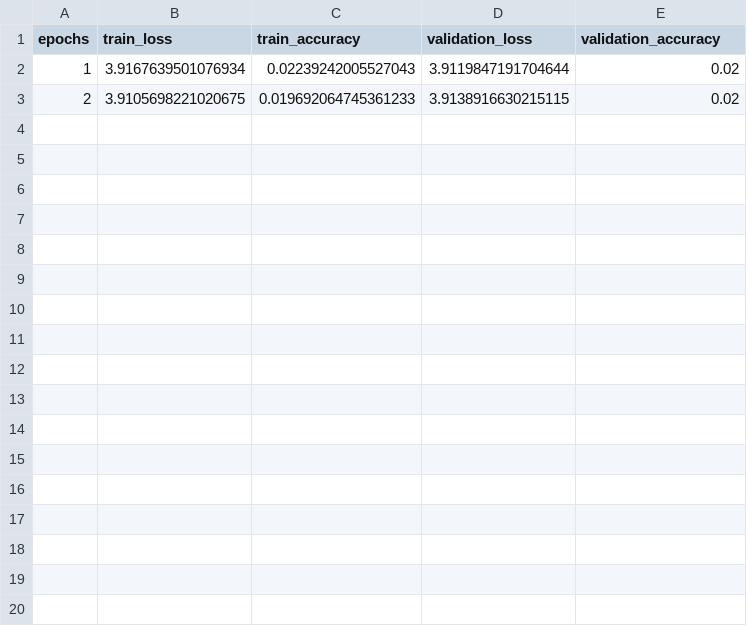
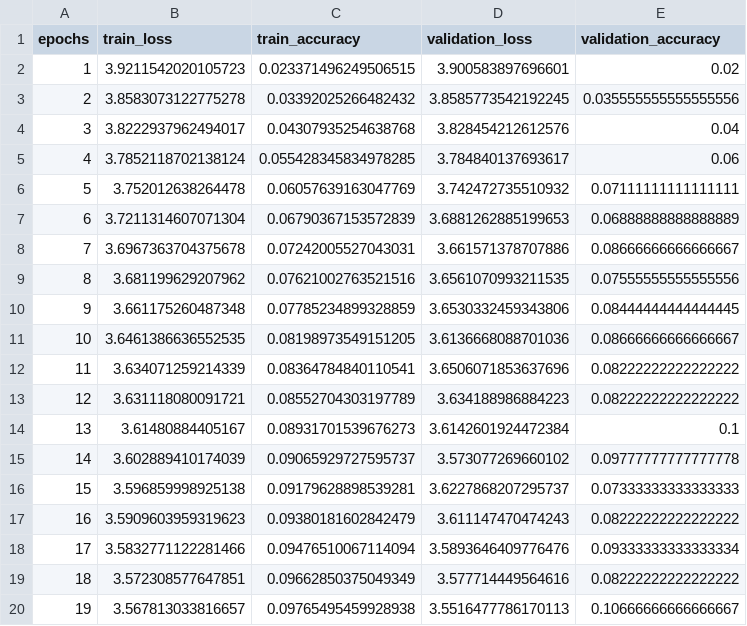
Before and after one commit to shangyuan191/DL2024_HW2_DCM, a CSV file: result/train_result/sigmoid_RGB.csv, drawn as a sheet; only a part is shown; the diff covers the shown part only.

Commit message:
task2 resnet34 train

```diff
--- a/result/train_result/sigmoid_RGB.csv
+++ b/result/train_result/sigmoid_RGB.csv
@@ -1,3 +1,20 @@
 epochs,train_loss,train_accuracy,validation_loss,validation_accuracy
-1,3.9167639501076934,0.02239242005527043,3.9119847191704644,0.02
-2,3.9105698221020675,0.019692064745361233,3.9138916630215115,0.02
+1,3.9211542020105723,0.023371496249506515,3.900583897696601,0.02
+2,3.8583073122775278,0.03392025266482432,3.8585773542192245,0.035555555555555556
+3,3.8222937962494017,0.04307935254638768,3.828454212612576,0.04
+4,3.7852118702138124,0.055428345834978285,3.784840137693617,0.06
+5,3.752012638264478,0.06057639163047769,3.742472735510932,0.07111111111111111
+6,3.7211314607071304,0.06790367153572839,3.6881262885199653,0.06888888888888889
+7,3.6967363704375678,0.07242005527043031,3.661571378707886,0.08666666666666667
+8,3.681199629207962,0.07621002763521516,3.6561070993211535,0.07555555555555556
+9,3.661175260487348,0.07785234899328859,3.6530332459343806,0.08444444444444445
+10,3.6461386636552535,0.08198973549151205,3.6136668088701036,0.08666666666666667
+11,3.634071259214339,0.08364784840110541,3.6506071853637696,0.08222222222222222
+12,3.631118080091721,0.08552704303197789,3.634188986884223,0.08222222222222222
+13,3.61480884405167,0.08931701539676273,3.6142601924472384,0.1
+14,3.602889410174039,0.09065929727595737,3.573077269660102,0.09777777777777778
+15,3.596859998925138,0.09179628898539281,3.6227868207295737,0.07333333333333333
+16,3.5909603959319623,0.09380181602842479,3.611147470474243,0.08222222222222222
+17,3.5832771122281466,0.09476510067114094,3.5893646409776476,0.09333333333333334
+18,3.572308577647851,0.09662850375049349,3.577714449564616,0.08222222222222222
+19,3.567813033816657,0.09765495459928938,3.5516477786170113,0.10666666666666667
```
Also changed, not shown: 11 added rows elsewhere in this file, result/train_result/DIY_R.csv, result/train_result/my_cool_model_RGB.csv, 34 other files.
